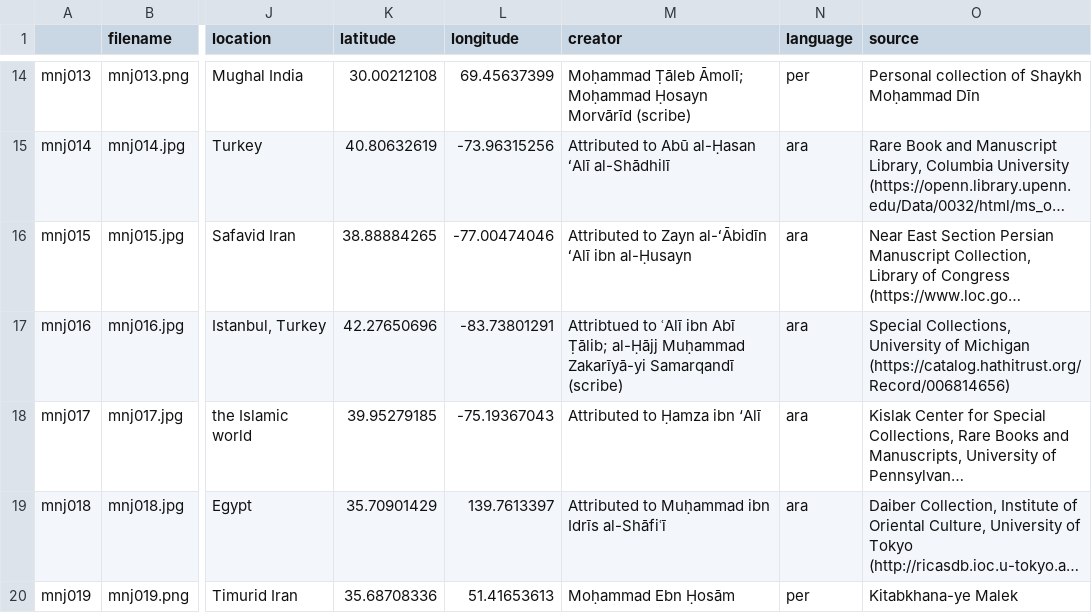
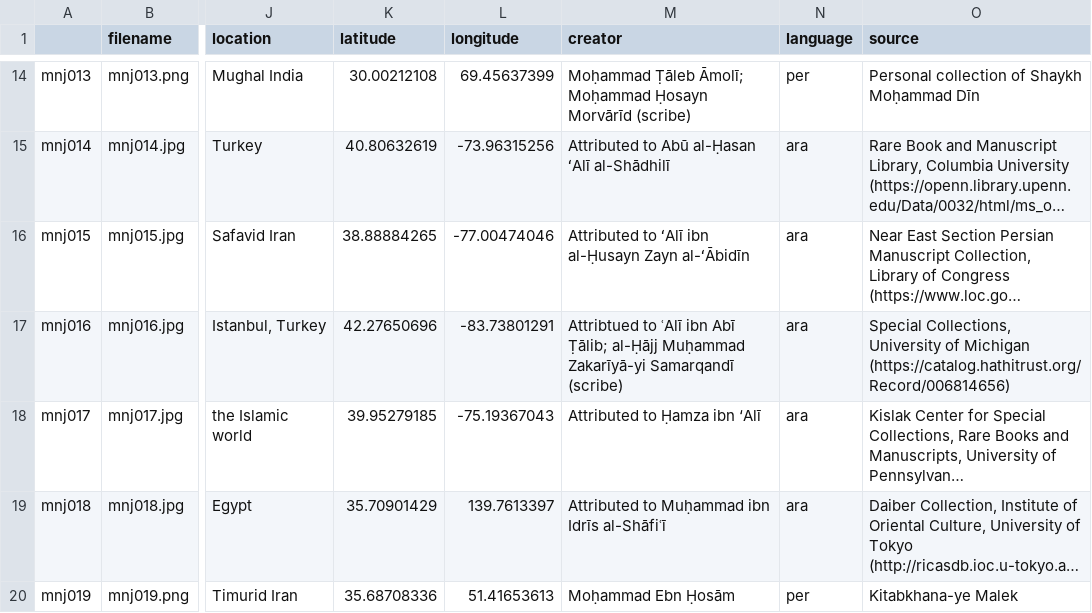
Before and after one commit to layilin/munajat, a CSV file: _data/munajat-metadata.csv, drawn as a sheet; only a part is shown, gaps mark what is left out; long unchanged cells end in …; the diff names each change by its address in the sheet, - before the commit and + after, or states it on an @@ line.

Commit message:
correct error in metadata

```diff
--- a/_data/munajat-metadata.csv
+++ b/_data/munajat-metadata.csv
-M16 (creator): Attributed to Zayn al-ʻĀbidīn ʻAlī ibn al-Ḥusayn
+M16 (creator): Attributed to ʻAlī ibn al-Ḥusayn Zayn al-ʻĀbidīn
```
